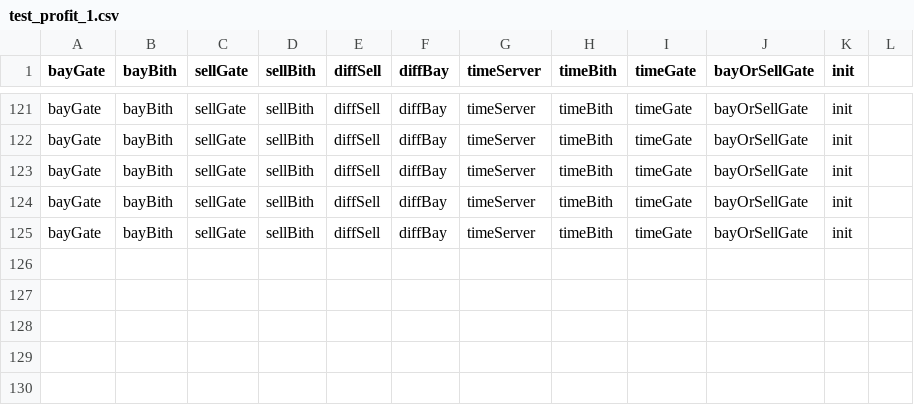
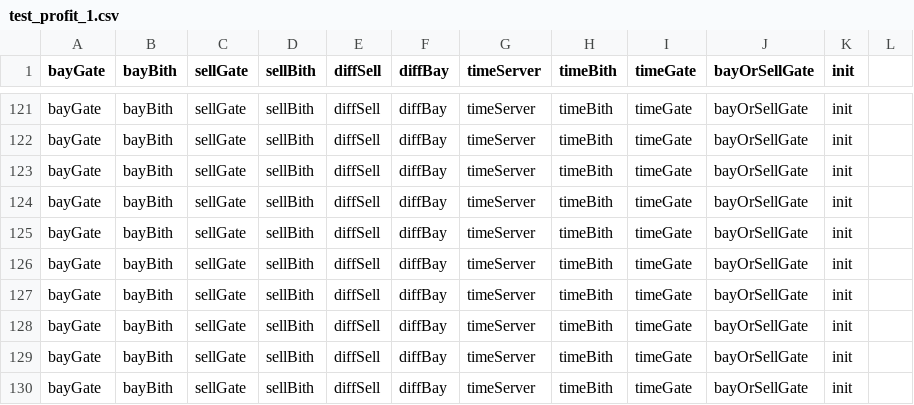
Before and after one commit to illusionoff/criptoarbitr_test, a CSV file: logs/test_profit_1.csv, drawn as a sheet; only a part is shown, gaps mark what is left out; the diff names each change by its address in the sheet, - before the commit and + after, or states it on an @@ line.

Commit message:
test speed messages BITH   betwee Code0  and 00007

```diff
--- a/logs/test_profit_1.csv
+++ b/logs/test_profit_1.csv
+row 126: bayGate | bayBith | sellGate | sellBith | diffSell | diffBay | timeServer | timeBith | timeGate | bayOrSellGate | init
+row 127: bayGate | bayBith | sellGate | sellBith | diffSell | diffBay | timeServer | timeBith | timeGate | bayOrSellGate | init
+row 128: bayGate | bayBith | sellGate | sellBith | diffSell | diffBay | timeServer | timeBith | timeGate | bayOrSellGate | init
+row 129: bayGate | bayBith | sellGate | sellBith | diffSell | diffBay | timeServer | timeBith | timeGate | bayOrSellGate | init
+row 130: bayGate | bayBith | sellGate | sellBith | diffSell | diffBay | timeServer | timeBith | timeGate | bayOrSellGate | init
```
Also changed, not shown: 3 other files.
